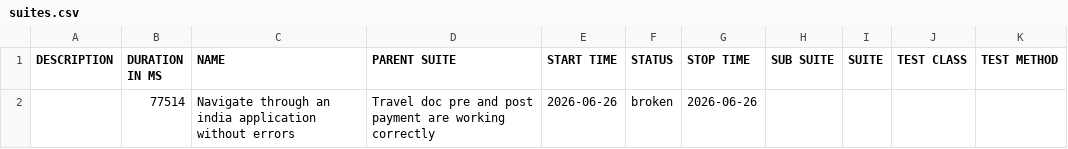
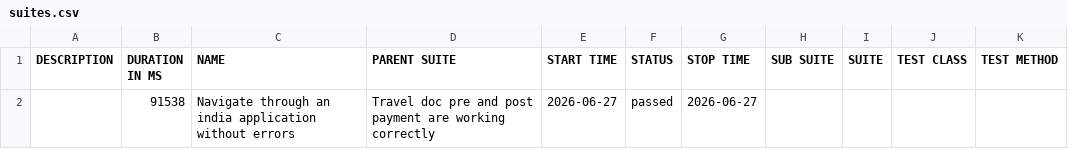
Before and after one commit to vanessagonzalez-aut/appiumQA, a CSV file: data/suites.csv, drawn as a sheet.

```diff
--- a/data/suites.csv
+++ b/data/suites.csv
@@ -1,2 +1,2 @@
 "DESCRIPTION","DURATION IN MS","NAME","PARENT SUITE","START TIME","STATUS","STOP TIME","SUB SUITE","SUITE","TEST CLASS","TEST METHOD"
-"","77514","Navigate through an india application without errors","Travel doc pre and post payment are working correctly","2026-06-26","broken","2026-06-26","","","",""
+"","91538","Navigate through an india application without errors","Travel doc pre and post payment are working correctly","2026-06-27","passed","2026-06-27","","","",""
```
Also changed, not shown: 27 other files.
